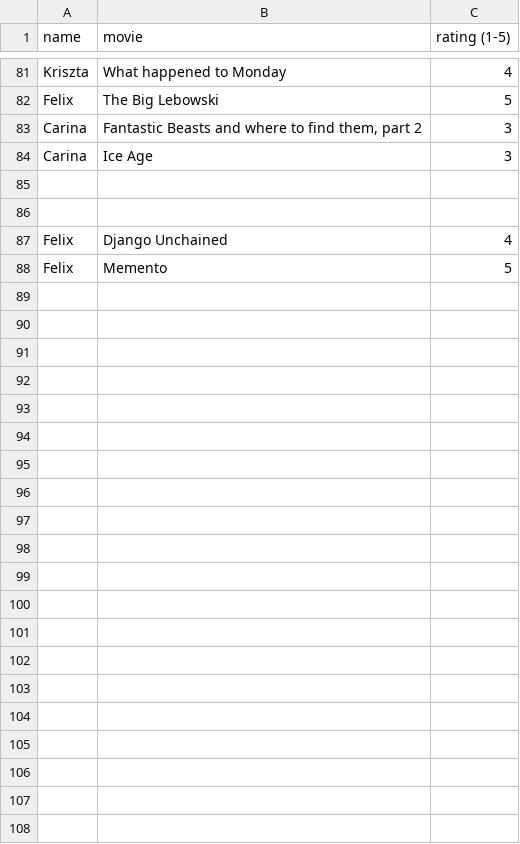
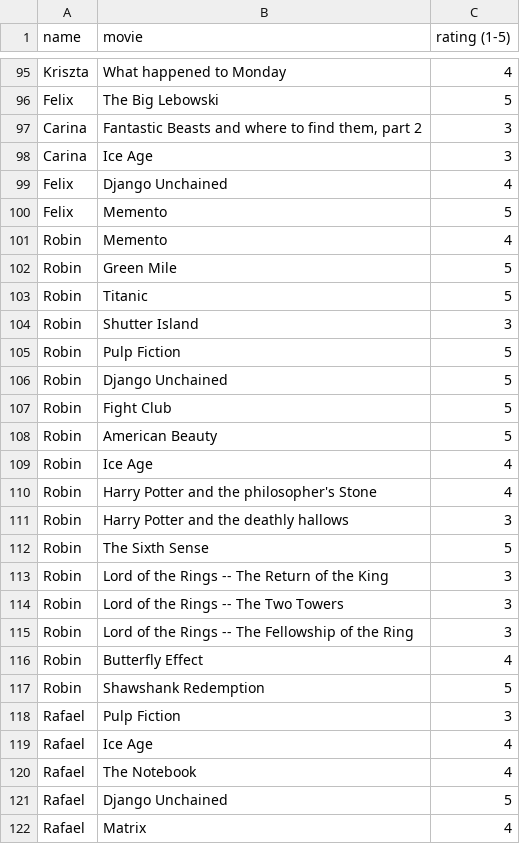
Before and after one commit to brauliotegui/SPICED, a CSV file: Week_10/movies.csv, drawn as a sheet; only a part is shown, gaps mark what is left out; removed rows and columns are numbered as before the commit, all else as after; the diff covers the shown part only; the diff names each change by its address in the sheet, - before the commit and + after, or states it on an @@ line.

Commit message:
week10 updates

```diff
--- a/Week_10/movies.csv
+++ b/Week_10/movies.csv
-row 85: (empty)
-row 86: (empty)
+row 101: Robin | Memento | 4
+row 102: Robin | Green Mile | 5
+row 103: Robin | Titanic | 5
+row 104: Robin | Shutter Island | 3
+row 105: Robin | Pulp Fiction | 5
+row 106: Robin | Django Unchained | 5
+row 107: Robin | Fight Club | 5
+row 108: Robin | American Beauty | 5
+row 109: Robin | Ice Age | 4
+row 110: Robin | Harry Potter and the philosopher's Stone | 4
+row 111: Robin | Harry Potter and the deathly hallows | 3
+row 112: Robin | The Sixth Sense | 5
+row 113: Robin | Lord of the Rings -- The Return of the King | 3
+row 114: Robin | Lord of the Rings -- The Two Towers | 3
+row 115: Robin | Lord of the Rings -- The Fellowship of the Ring | 3
+row 116: Robin | Butterfly Effect | 4
+row 117: Robin | Shawshank Redemption | 5
+row 118: Rafael | Pulp Fiction | 3
+row 119: Rafael | Ice Age | 4
+row 120: Rafael | The Notebook | 4
+row 121: Rafael | Django Unchained | 5
+row 122: Rafael | Matrix | 4
```
Also changed, not shown: 14 added rows and 2 edited cells elsewhere in this file, 16 other files.
